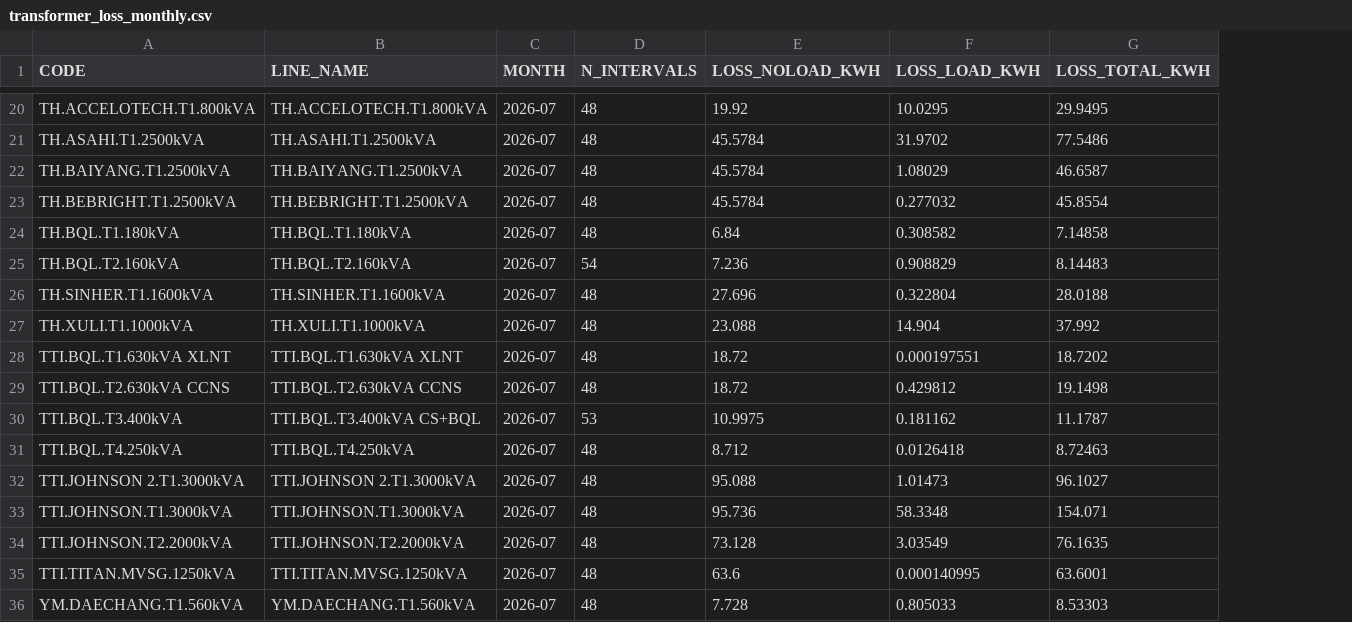
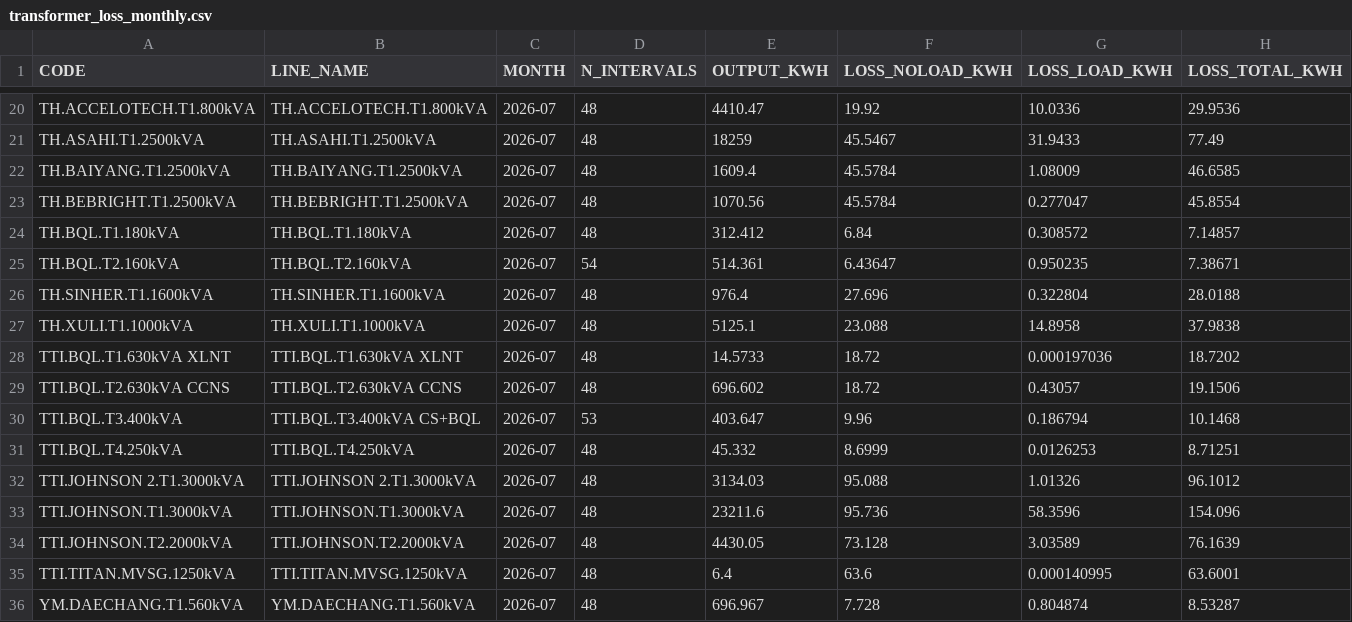
Before and after one commit to Gelex-Electric/shared-diary-pocketbase, a CSV file: public/transformer_loss_monthly.csv, drawn as a sheet; only a part is shown, gaps mark what is left out; addresses are those after the commit; the diff covers the shown part only; the diff names each change by its address in the sheet, - before the commit and + after, or states it on an @@ line.

```diff
--- a/public/transformer_loss_monthly.csv
+++ b/public/transformer_loss_monthly.csv
+column E (OUTPUT_KWH), rows 20-36: 4410.47 | 18259 | 1609.4 | 1070.56 | 312.412 | 514.361 | 976.4 | 5125.1 | 14.5733 | 696.602 | 403.647 | 45.332 | 3134.03 | 23211.6 | 4430.05 | 6.4 | 696.967
-G20 (LOSS_LOAD_KWH): 10.0295
+G20 (LOSS_LOAD_KWH): 10.0336
-H20 (LOSS_TOTAL_KWH): 29.9495
+H20 (LOSS_TOTAL_KWH): 29.9536
-F21 (LOSS_NOLOAD_KWH): 45.5784
+F21 (LOSS_NOLOAD_KWH): 45.5467
-G21 (LOSS_LOAD_KWH): 31.9702
+G21 (LOSS_LOAD_KWH): 31.9433
-H21 (LOSS_TOTAL_KWH): 77.5486
+H21 (LOSS_TOTAL_KWH): 77.49
-G22 (LOSS_LOAD_KWH): 1.08029
+G22 (LOSS_LOAD_KWH): 1.08009
-H22 (LOSS_TOTAL_KWH): 46.6587
+H22 (LOSS_TOTAL_KWH): 46.6585
-G23 (LOSS_LOAD_KWH): 0.277032
+G23 (LOSS_LOAD_KWH): 0.277047
-G24 (LOSS_LOAD_KWH): 0.308582
+G24 (LOSS_LOAD_KWH): 0.308572
-H24 (LOSS_TOTAL_KWH): 7.14858
+H24 (LOSS_TOTAL_KWH): 7.14857
-F25 (LOSS_NOLOAD_KWH): 7.236
+F25 (LOSS_NOLOAD_KWH): 6.43647
-G25 (LOSS_LOAD_KWH): 0.908829
+G25 (LOSS_LOAD_KWH): 0.950235
-H25 (LOSS_TOTAL_KWH): 8.14483
+H25 (LOSS_TOTAL_KWH): 7.38671
-G27 (LOSS_LOAD_KWH): 14.904
+G27 (LOSS_LOAD_KWH): 14.8958
-H27 (LOSS_TOTAL_KWH): 37.992
+H27 (LOSS_TOTAL_KWH): 37.9838
-G28 (LOSS_LOAD_KWH): 0.000197551
+G28 (LOSS_LOAD_KWH): 0.000197036
-G29 (LOSS_LOAD_KWH): 0.429812
+G29 (LOSS_LOAD_KWH): 0.43057
-H29 (LOSS_TOTAL_KWH): 19.1498
+H29 (LOSS_TOTAL_KWH): 19.1506
-F30 (LOSS_NOLOAD_KWH): 10.9975
+F30 (LOSS_NOLOAD_KWH): 9.96
-G30 (LOSS_LOAD_KWH): 0.181162
+G30 (LOSS_LOAD_KWH): 0.186794
-H30 (LOSS_TOTAL_KWH): 11.1787
+H30 (LOSS_TOTAL_KWH): 10.1468
-F31 (LOSS_NOLOAD_KWH): 8.712
+F31 (LOSS_NOLOAD_KWH): 8.6999
-G31 (LOSS_LOAD_KWH): 0.0126418
+G31 (LOSS_LOAD_KWH): 0.0126253
-H31 (LOSS_TOTAL_KWH): 8.72463
+H31 (LOSS_TOTAL_KWH): 8.71251
-G32 (LOSS_LOAD_KWH): 1.01473
+G32 (LOSS_LOAD_KWH): 1.01326
-H32 (LOSS_TOTAL_KWH): 96.1027
+H32 (LOSS_TOTAL_KWH): 96.1012
-G33 (LOSS_LOAD_KWH): 58.3348
+G33 (LOSS_LOAD_KWH): 58.3596
-H33 (LOSS_TOTAL_KWH): 154.071
+H33 (LOSS_TOTAL_KWH): 154.096
-G34 (LOSS_LOAD_KWH): 3.03549
+G34 (LOSS_LOAD_KWH): 3.03589
-H34 (LOSS_TOTAL_KWH): 76.1635
+H34 (LOSS_TOTAL_KWH): 76.1639
-G36 (LOSS_LOAD_KWH): 0.805033
+G36 (LOSS_LOAD_KWH): 0.804874
-H36 (LOSS_TOTAL_KWH): 8.53303
+H36 (LOSS_TOTAL_KWH): 8.53287
```
Also changed, not shown: 69 edited cells elsewhere in this file, 5 other files.
